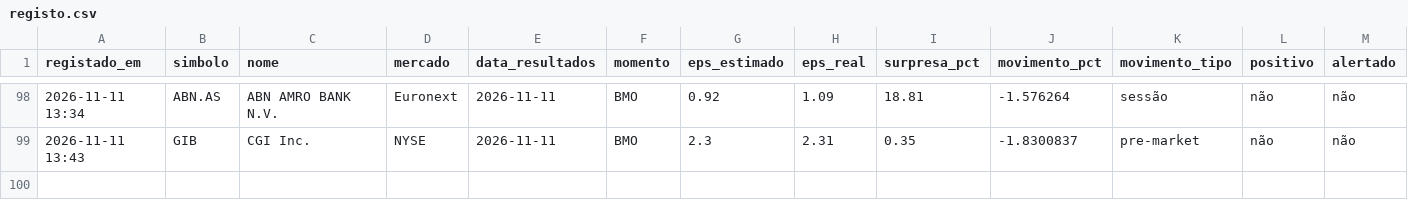
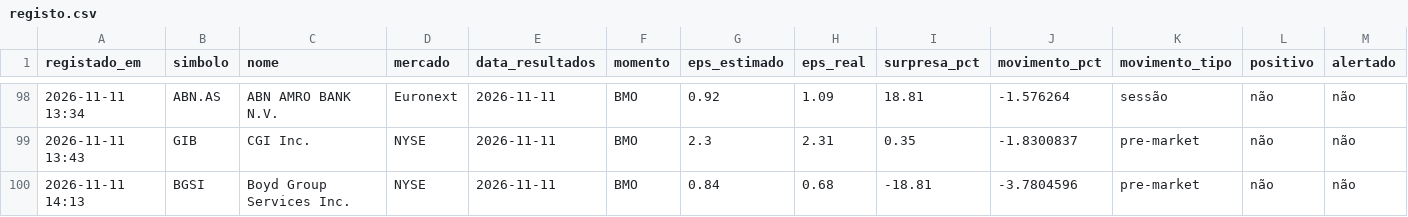
Before and after one commit to luispereira1999/bot-resultados, a CSV file: data/registo.csv, drawn as a sheet; only a part is shown, gaps mark what is left out; rows hold the shown columns only; the diff names each change by its address in the sheet, - before the commit and + after, or states it on an @@ line.

```diff
--- a/data/registo.csv
+++ b/data/registo.csv
+row 100: 2026-11-11 14:13 | BGSI | Boyd Group Services Inc. | NYSE | 2026-11-11 | BMO | 0.84 | 0.68 | -18.81 | -3.7804596 | pre-market | não | não
```
Also changed, not shown: 1 other file.
